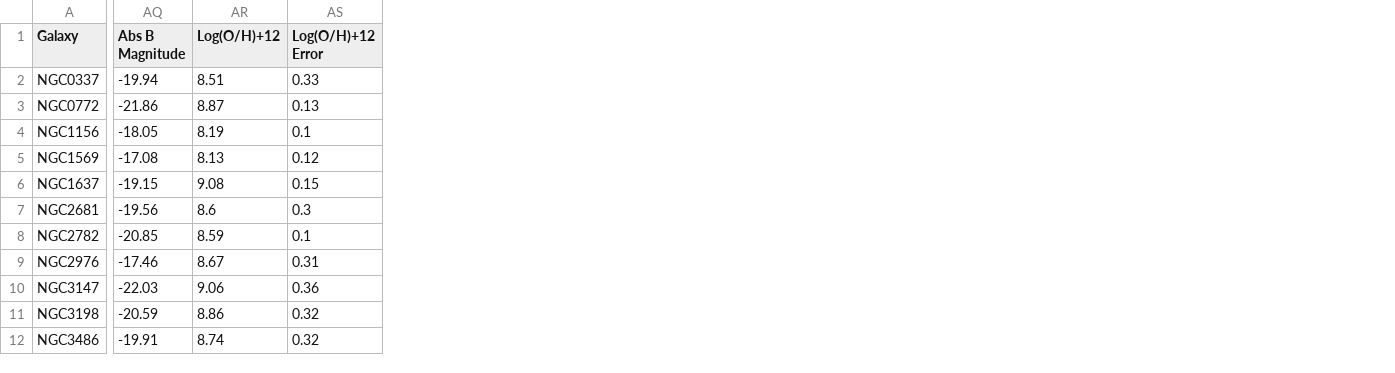
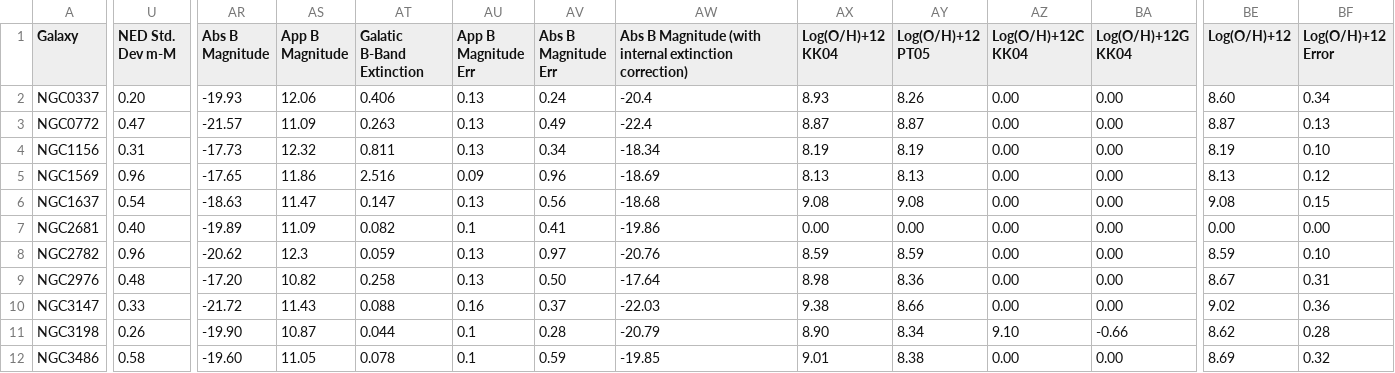
Before and after one commit to r-xue/xlib, a CSV file: astro/data/SGP.csv, drawn as a sheet; only a part is shown, gaps mark what is left out; addresses are those after the commit; the diff covers the shown part only; the diff names each change by its address in the sheet, - before the commit and + after, or states it on an @@ line.

```diff
--- a/astro/data/SGP.csv
+++ b/astro/data/SGP.csv
+column U (NED Std. Dev m-M), rows 2-12: 0.20 | 0.47 | 0.31 | 0.96 | 0.54 | 0.40 | 0.96 | 0.48 | 0.33 | 0.26 | 0.58
+column AS (App B Magnitude), rows 2-12: 12.06 | 11.09 | 12.32 | 11.86 | 11.47 | 11.09 | 12.3 | 10.82 | 11.43 | 10.87 | 11.05
+column AT (Galatic B-Band Extinction), rows 2-12: 0.406 | 0.263 | 0.811 | 2.516 | 0.147 | 0.082 | 0.059 | 0.258 | 0.088 | 0.044 | 0.078
+column AU (App B Magnitude Err), rows 2-12: 0.13 | 0.13 | 0.13 | 0.09 | 0.13 | 0.1 | 0.13 | 0.13 | 0.16 | 0.1 | 0.1
+column AV (Abs B Magnitude Err), rows 2-12: 0.24 | 0.49 | 0.34 | 0.96 | 0.56 | 0.41 | 0.97 | 0.50 | 0.37 | 0.28 | 0.59
+column AW, rows 1-12: Abs B Magnitude (with internal extinction correction) | -20.4 | -22.4 | -18.34 | -18.69 | -18.68 | -19.86 | -20.76 | -17.64 | -22.03 | -20.79 | -19.85
+column AX (Log(O/H)+12 KK04), rows 2-12: 8.93 | 8.87 | 8.19 | 8.13 | 9.08 | 0.00 | 8.59 | 8.98 | 9.38 | 8.90 | 9.01
+column AY (Log(O/H)+12 PT05), rows 2-12: 8.26 | 8.87 | 8.19 | 8.13 | 9.08 | 0.00 | 8.59 | 8.36 | 8.66 | 8.34 | 8.38
+column AZ (Log(O/H)+12C KK04), rows 2-12: 0.00 | 0.00 | 0.00 | 0.00 | 0.00 | 0.00 | 0.00 | 0.00 | 0.00 | 9.10 | 0.00
+column BA (Log(O/H)+12G KK04), rows 2-12: 0.00 | 0.00 | 0.00 | 0.00 | 0.00 | 0.00 | 0.00 | 0.00 | 0.00 | -0.66 | 0.00
-AR2 (Abs B Magnitude): -19.94
+AR2 (Abs B Magnitude): -19.93
-BE2 (Log(O/H)+12): 8.51
+BE2 (Log(O/H)+12): 8.60
-BF2 (Log(O/H)+12 Error): 0.33
+BF2 (Log(O/H)+12 Error): 0.34
-AR3 (Abs B Magnitude): -21.86
+AR3 (Abs B Magnitude): -21.57
-AR4 (Abs B Magnitude): -18.05
+AR4 (Abs B Magnitude): -17.73
-BF4 (Log(O/H)+12 Error): 0.1
+BF4 (Log(O/H)+12 Error): 0.10
-AR5 (Abs B Magnitude): -17.08
+AR5 (Abs B Magnitude): -17.65
-AR6 (Abs B Magnitude): -19.15
+AR6 (Abs B Magnitude): -18.63
-AR7 (Abs B Magnitude): -19.56
+AR7 (Abs B Magnitude): -19.89
-BE7 (Log(O/H)+12): 8.6
+BE7 (Log(O/H)+12): 0.00
-BF7 (Log(O/H)+12 Error): 0.3
+BF7 (Log(O/H)+12 Error): 0.00
-AR8 (Abs B Magnitude): -20.85
+AR8 (Abs B Magnitude): -20.62
-BF8 (Log(O/H)+12 Error): 0.1
+BF8 (Log(O/H)+12 Error): 0.10
-AR9 (Abs B Magnitude): -17.46
+AR9 (Abs B Magnitude): -17.20
-AR10 (Abs B Magnitude): -22.03
+AR10 (Abs B Magnitude): -21.72
-BE10 (Log(O/H)+12): 9.06
+BE10 (Log(O/H)+12): 9.02
-AR11 (Abs B Magnitude): -20.59
+AR11 (Abs B Magnitude): -19.90
-BE11 (Log(O/H)+12): 8.86
+BE11 (Log(O/H)+12): 8.62
-BF11 (Log(O/H)+12 Error): 0.32
+BF11 (Log(O/H)+12 Error): 0.28
-AR12 (Abs B Magnitude): -19.91
+AR12 (Abs B Magnitude): -19.60
-BE12 (Log(O/H)+12): 8.74
+BE12 (Log(O/H)+12): 8.69
```
Also changed, not shown: 3 added columns and 30 edited cells elsewhere in this file, 6 other files.
